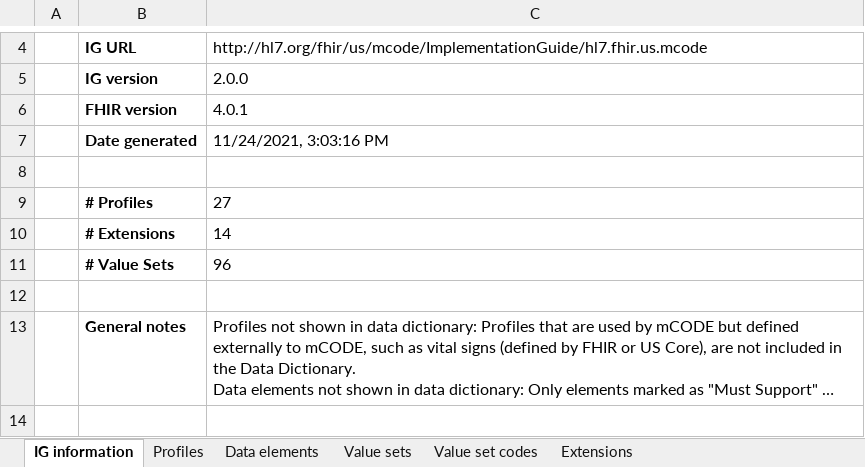
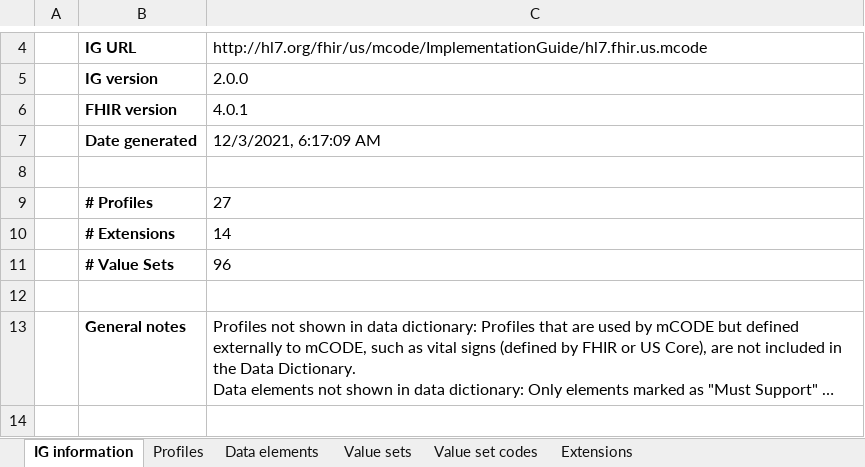
Before and after one commit to HL7/fhir-mCODE-ig, an Excel workbook: input/images/data-dictionary/mCODEDataDictionary-STU2.xlsx, sheet IG information, drawn as a sheet; only a part is shown, gaps mark what is left out; long unchanged cells end in …; values as stored, in another font and other column widths than the file's, no borders; the diff names each change by its address in the sheet, - before the commit and + after, or states it on an @@ line.

```diff
--- a/input/images/data-dictionary/mCODEDataDictionary-STU2.xlsx (sheet IG information)
+++ b/input/images/data-dictionary/mCODEDataDictionary-STU2.xlsx (sheet IG information)
-C7: 11/24/2021, 3:03:16 PM
+C7: 12/3/2021, 6:17:09 AM
```
Also changed, not shown: sheet Value set codes, input/images/data-dictionary/mCODEDataDictionary-STU2-vs-STU1.xlsx, 4 other files.
